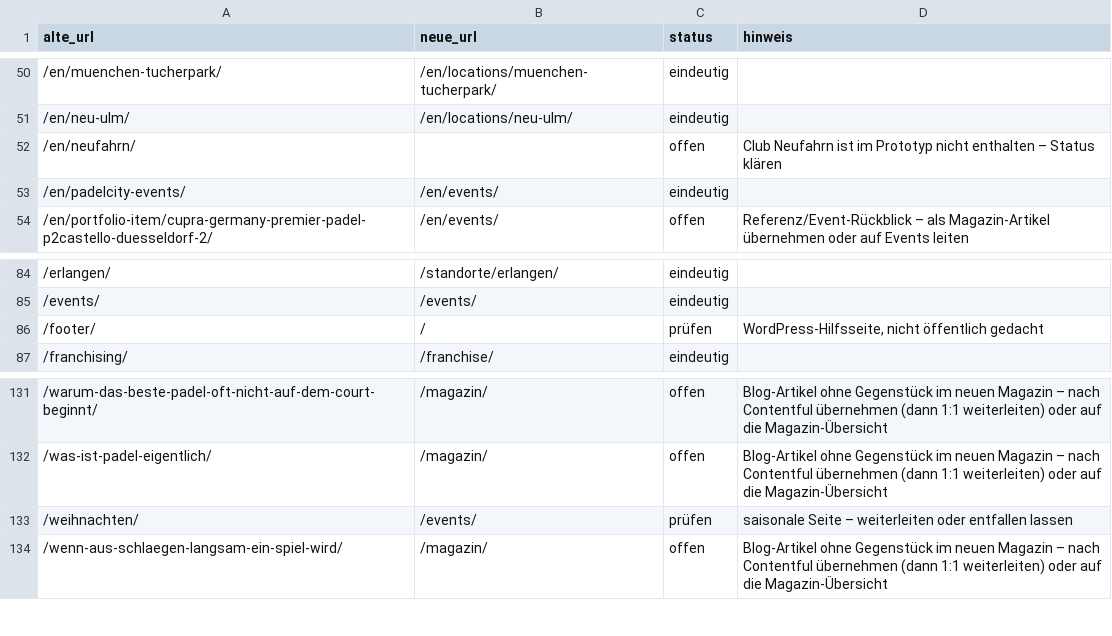
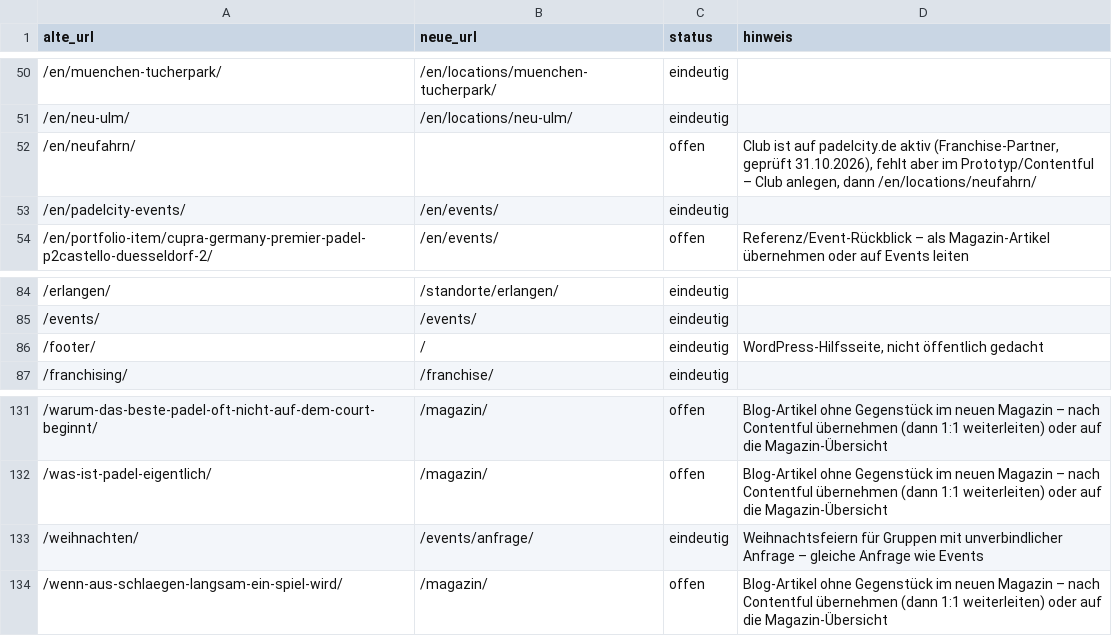
Before and after one commit to nine41-mc/padelcity-web-relaunch-prototype, a CSV file: seo/redirects-draft.csv, drawn as a sheet; only a part is shown, gaps mark what is left out; the diff covers the shown part only.

```diff
--- a/seo/redirects-draft.csv
+++ b/seo/redirects-draft.csv
@@ -51,3 +51,3 @@ alte_url;neue_url;status;hinweis
 /en/neu-ulm/;/en/locations/neu-ulm/;eindeutig;
-/en/neufahrn/;;offen;Club Neufahrn ist im Prototyp nicht enthalten – Status klären
+/en/neufahrn/;;offen;Club ist auf padelcity.de aktiv (Franchise-Partner, geprüft 31.10.2026), fehlt aber im Prototyp/Contentful – Club anlegen, dann /en/locations/neufahrn/
 /en/padelcity-events/;/en/events/;eindeutig;
@@ -85,3 +85,3 @@ alte_url;neue_url;status;hinweis
 /events/;/events/;eindeutig;
-/footer/;/;prüfen;WordPress-Hilfsseite, nicht öffentlich gedacht
+/footer/;/;eindeutig;WordPress-Hilfsseite, nicht öffentlich gedacht
 /franchising/;/franchise/;eindeutig;
@@ -132,3 +132,3 @@ alte_url;neue_url;status;hinweis
 /was-ist-padel-eigentlich/;/magazin/;offen;Blog-Artikel ohne Gegenstück im neuen Magazin – nach Contentful übernehmen (dann 1:1 weiterleiten) oder auf die Magazin-Übersicht
-/weihnachten/;/events/;prüfen;saisonale Seite – weiterleiten oder entfallen lassen
+/weihnachten/;/events/anfrage/;eindeutig;Weihnachtsfeiern für Gruppen mit unverbindlicher Anfrage – gleiche Anfrage wie Events
 /wenn-aus-schlaegen-langsam-ein-spiel-wird/;/magazin/;offen;Blog-Artikel ohne Gegenstück im neuen Magazin – nach Contentful übernehmen (dann 1:1 weiterleiten) oder auf die Magazin-Übersicht
```
Also changed, not shown: 20 edited cells elsewhere in this file, 1 other file.
